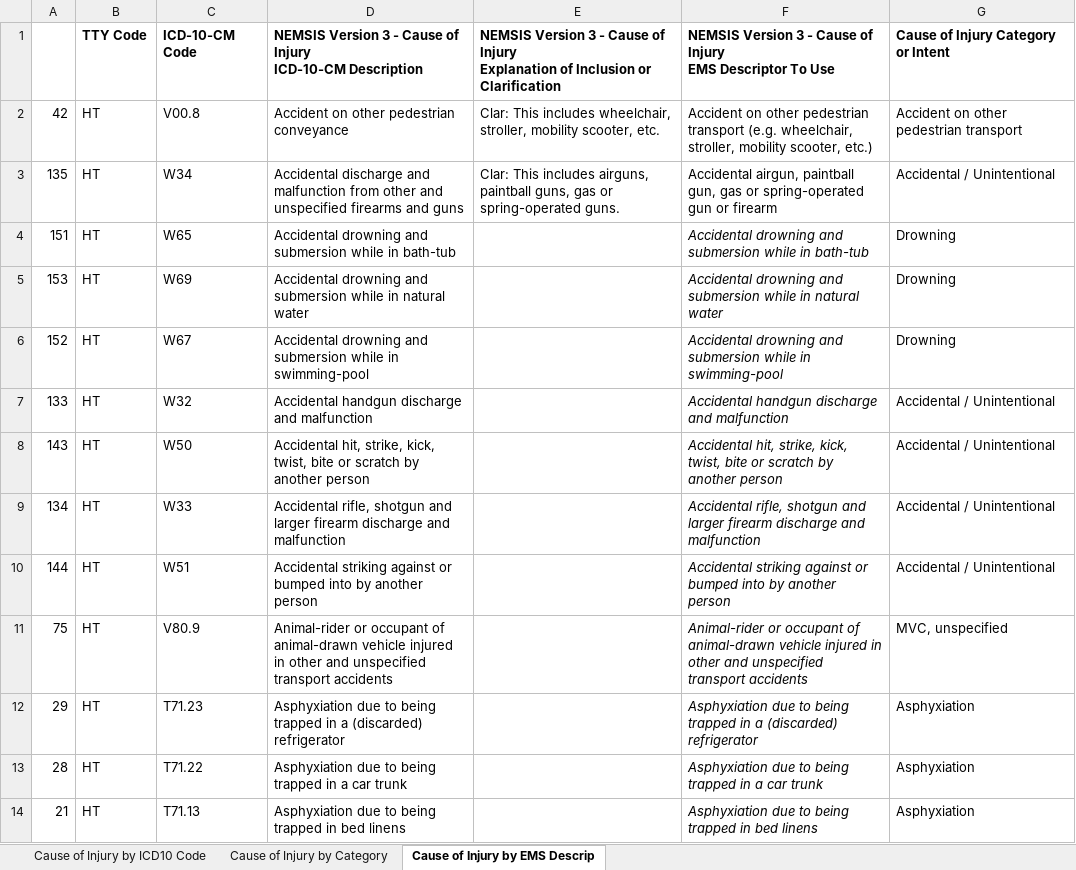
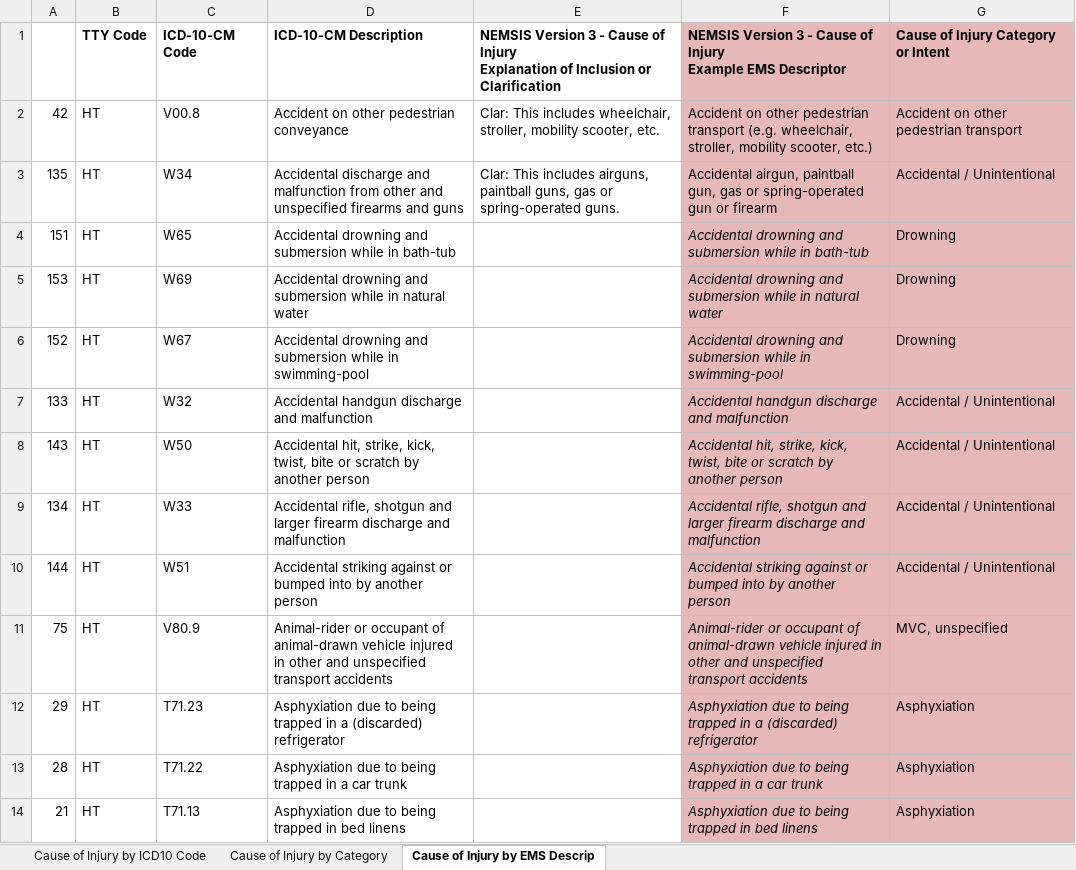
Before and after one commit to peakresponse/nemsis_public, an Excel workbook: SuggestedLists/eInjury.01 - Cause of Injury.xlsx, sheet Cause of Injury by EMS Descrip, drawn as a sheet; only a part is shown; values as stored, in another font and other column widths than the file's, no borders; ↵ is a line break in a cell; the diff covers the shown part only; the diff names each change by its address in the sheet, - before the commit and + after, or states it on an @@ line.

```diff
--- a/SuggestedLists/eInjury.01 - Cause of Injury.xlsx (sheet Cause of Injury by EMS Descrip)
+++ b/SuggestedLists/eInjury.01 - Cause of Injury.xlsx (sheet Cause of Injury by EMS Descrip)
-D1: NEMSIS Version 3 - Cause of Injury ↵ ICD-10-CM Description
+D1: ICD-10-CM Description
-F1: …of Injury ↵ EMS Descriptor To Use
+F1: …of Injury ↵ Example EMS Descriptor
-F1:G14 fill: none
+F1:G14 fill: #E6B9B8
```
Also changed, not shown: 1 added row, 1 removed row, 5 edited cells and cell formats elsewhere in this sheet, sheet Cause of Injury by ICD10 Code, sheet Cause of Injury by Category, SuggestedLists/dConfiguration.03 and dConfiguration.07 - Procedures.xlsx, 4 other files.
